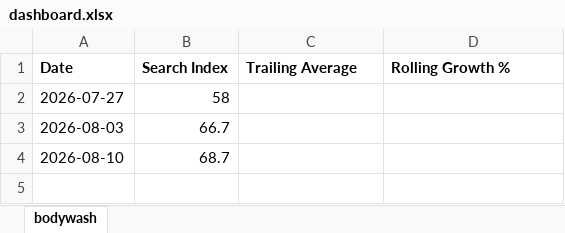
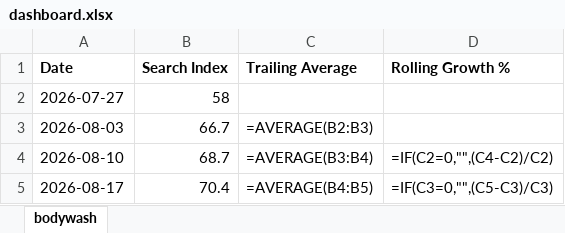
Before and after one commit to Kshitiz171222/Automated-tracker, an Excel workbook: docs/dashboard.xlsx, sheet bodywash, drawn as a sheet; values as stored, in another font and other column widths than the file's, no borders; formulas without a stored value are shown as written; charts and pictures not drawn; the diff names each change by its address in the sheet, - before the commit and + after, or states it on an @@ line.

```diff
--- a/docs/dashboard.xlsx (sheet bodywash)
+++ b/docs/dashboard.xlsx (sheet bodywash)
-C3 (Trailing Average): (empty)
+C3 (Trailing Average): =AVERAGE(B2:B3)
-C4 (Trailing Average): (empty)
+C4 (Trailing Average): =AVERAGE(B3:B4)
-D4 (Rolling Growth %): (empty)
+D4 (Rolling Growth %): =IF(C2=0,"",(C4-C2)/C2)
+row 5: 2026-08-17 | 70.4 | =AVERAGE(B4:B5) | =IF(C3=0,"",(C5-C3)/C3)
```
Also changed, not shown: charts or pictures, 2 other files.
